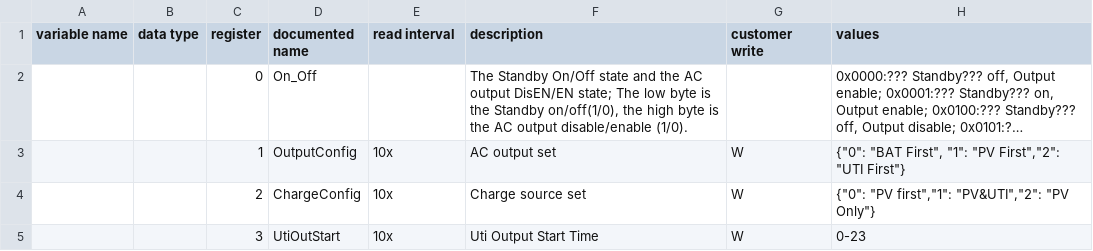
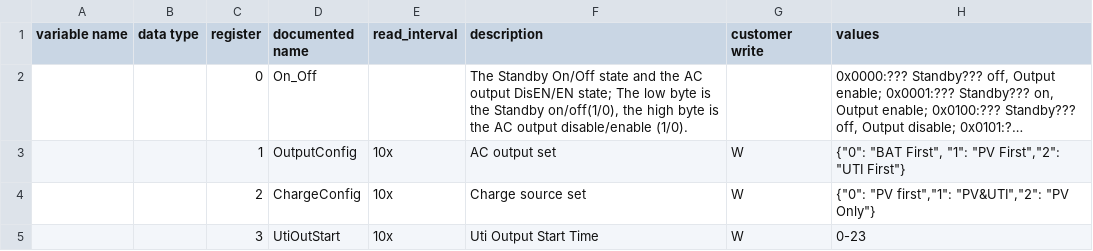
Before and after one commit to yNosGR/PythonProtocolGateway, a CSV file: protocols/sigineer/sigineer_v0.11.holding_registry_map.csv, drawn as a sheet; only a part is shown; long unchanged cells end in …; the diff names each change by its address in the sheet, - before the commit and + after, or states it on an @@ line.

Commit message:
Update sigineer_v0.11.holding_registry_map.csv

```diff
--- a/protocols/sigineer/sigineer_v0.11.holding_registry_map.csv
+++ b/protocols/sigineer/sigineer_v0.11.holding_registry_map.csv
-E1: read interval
+E1: read_interval
```
